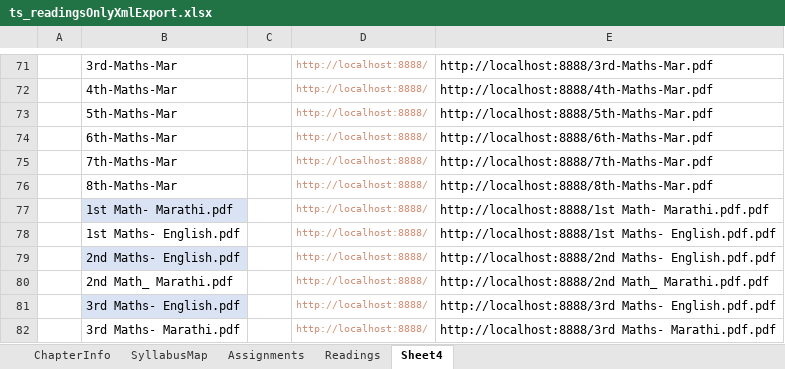
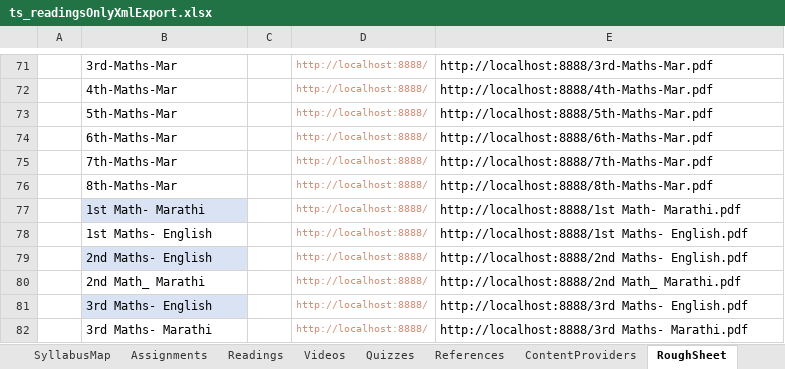
Before and after one commit to mbothra/midas, an Excel workbook: edison/assets/xmls/ts_readingsOnlyXmlExport.xlsx, sheet RoughSheet, drawn as a sheet; only a part is shown, gaps mark what is left out; values as stored, in another font and other column widths than the file's, no borders; the diff names each change by its address in the sheet, - before the commit and + after, or states it on an @@ line.

```diff
--- a/edison/assets/xmls/ts_readingsOnlyXmlExport.xlsx (sheet RoughSheet)
+++ b/edison/assets/xmls/ts_readingsOnlyXmlExport.xlsx (sheet RoughSheet)
-sheet tab: Sheet4
+sheet tab: RoughSheet
+sheet tab: Videos
+sheet tab: Quizzes
+sheet tab: References
+sheet tab: ContentProviders
-B77: 1st Math- Marathi.pdf
+B77: 1st Math- Marathi
-E77: http://localhost:8888/1st Math- Marathi.pdf.pdf
+E77: http://localhost:8888/1st Math- Marathi.pdf
-B78: 1st Maths- English.pdf
+B78: 1st Maths- English
-E78: http://localhost:8888/1st Maths- English.pdf.pdf
+E78: http://localhost:8888/1st Maths- English.pdf
-B79: 2nd Maths- English.pdf
+B79: 2nd Maths- English
-E79: http://localhost:8888/2nd Maths- English.pdf.pdf
+E79: http://localhost:8888/2nd Maths- English.pdf
-B80: 2nd Math_ Marathi.pdf
+B80: 2nd Math_ Marathi
-E80: http://localhost:8888/2nd Math_ Marathi.pdf.pdf
+E80: http://localhost:8888/2nd Math_ Marathi.pdf
-B81: 3rd Maths- English.pdf
+B81: 3rd Maths- English
-E81: http://localhost:8888/3rd Maths- English.pdf.pdf
+E81: http://localhost:8888/3rd Maths- English.pdf
-B82: 3rd Maths- Marathi.pdf
+B82: 3rd Maths- Marathi
-E82: http://localhost:8888/3rd Maths- Marathi.pdf.pdf
+E82: http://localhost:8888/3rd Maths- Marathi.pdf
```
Also changed, not shown: sheet Readings, edison/assets/xmls/TS_MSB_OnlyReadingsSyllabus.xlsx, edison/assets/xmls/TS_sample_syllabus.xlsx, 1 other file.
